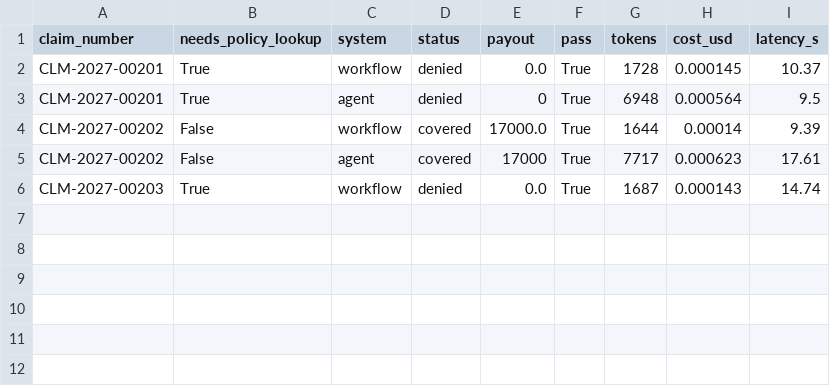
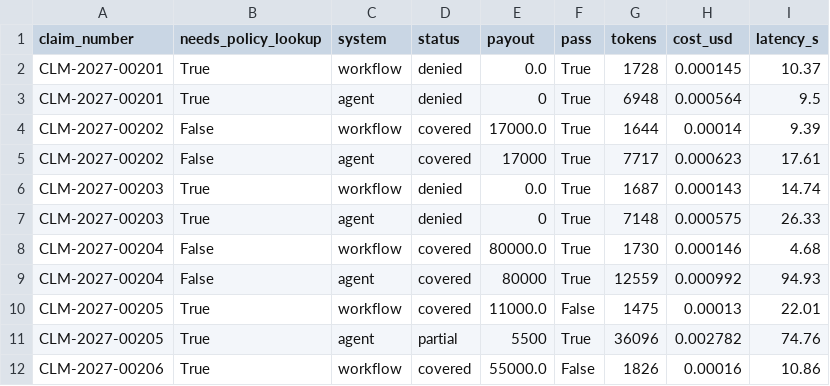
Before and after one commit to Janani-softsuave/insurance-claims-rag, a CSV file: analysis/week7/race_per_claim.csv, drawn as a sheet; the diff names each change by its address in the sheet, - before the commit and + after, or states it on an @@ line.

Commit message:
Week 7 - Checkpoint race progress, 6/10
workflow dropped to 67% pass rate - first real failure appeared,
see race_per_claim.csv for which claim and why.

```diff
--- a/analysis/week7/race_per_claim.csv
+++ b/analysis/week7/race_per_claim.csv
+row 7: CLM-2027-00203 | True | agent | denied | 0 | True | 7148 | 0.000575 | 26.33
+row 8: CLM-2027-00204 | False | workflow | covered | 80000.0 | True | 1730 | 0.000146 | 4.68
+row 9: CLM-2027-00204 | False | agent | covered | 80000 | True | 12559 | 0.000992 | 94.93
+row 10: CLM-2027-00205 | True | workflow | covered | 11000.0 | False | 1475 | 0.00013 | 22.01
+row 11: CLM-2027-00205 | True | agent | partial | 5500 | True | 36096 | 0.002782 | 74.76
+row 12: CLM-2027-00206 | True | workflow | covered | 55000.0 | False | 1826 | 0.00016 | 10.86
```
Also changed, not shown: 2 other files.
